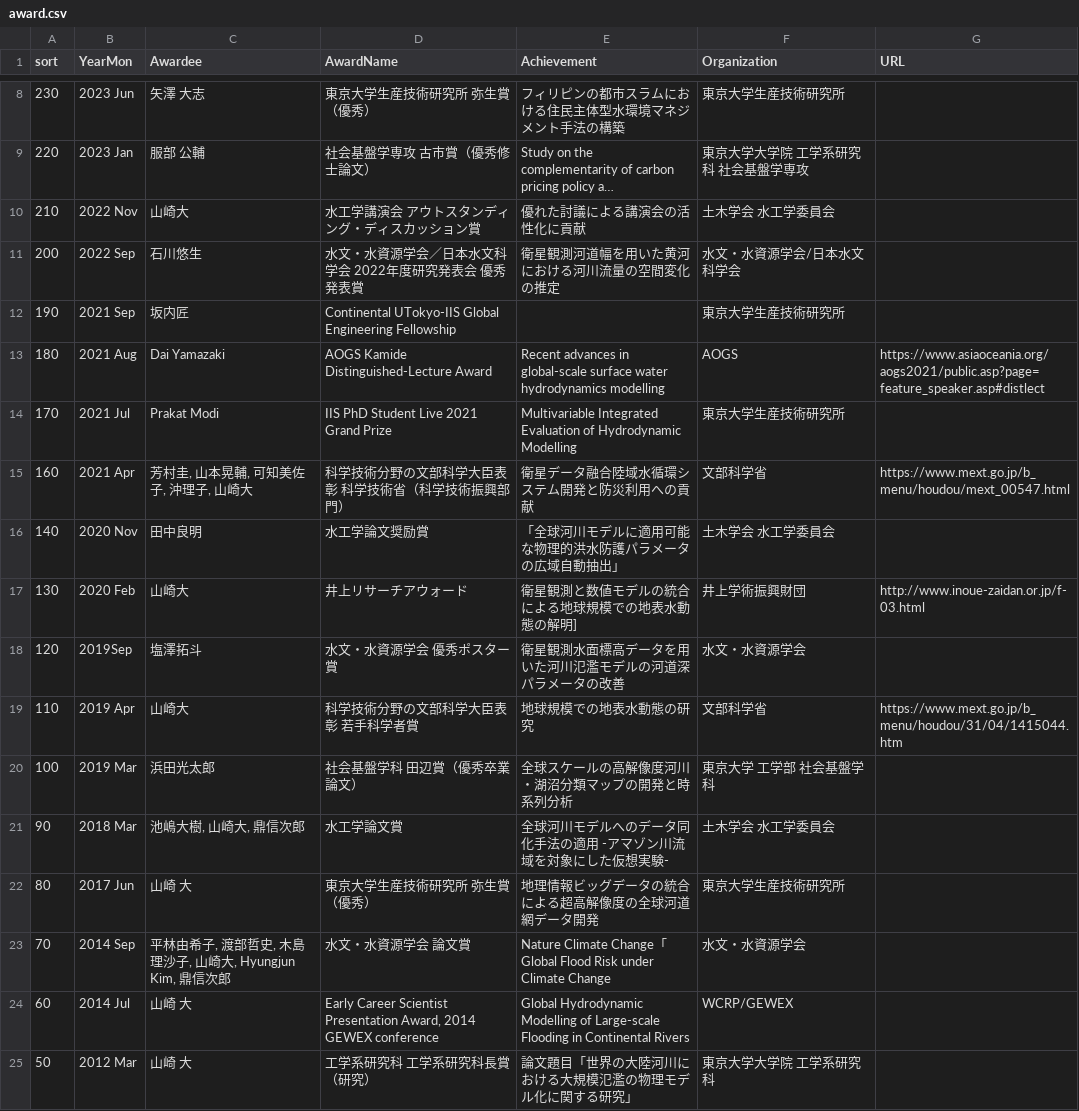
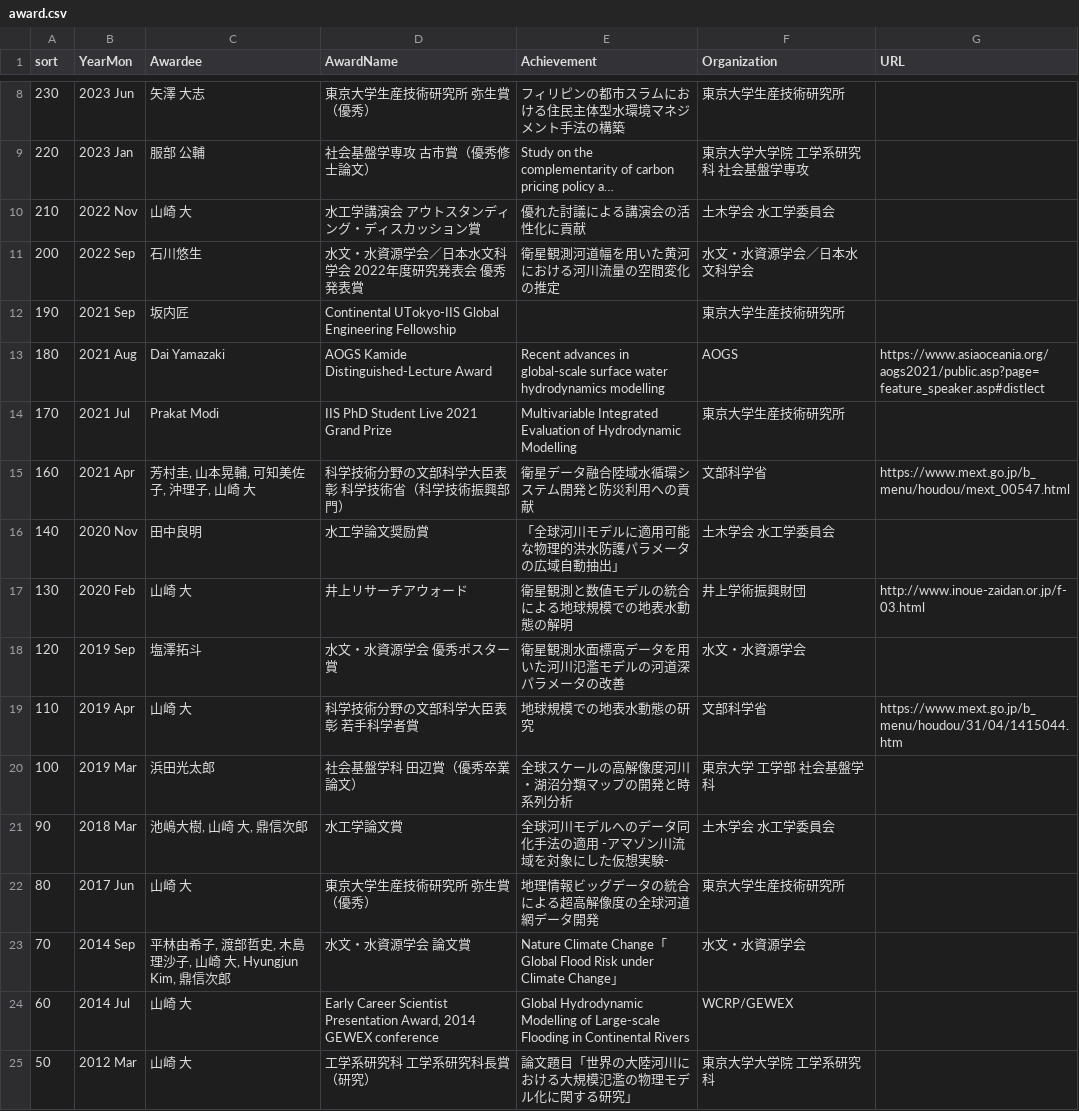
Before and after one commit to global-hydrodynamics/global-hydrodynamics.github.io, a CSV file: _data/award.csv, drawn as a sheet; only a part is shown, gaps mark what is left out; long unchanged cells end in …; the diff names each change by its address in the sheet, - before the commit and + after, or states it on an @@ line.

Commit message:
change

```diff
--- a/_data/award.csv
+++ b/_data/award.csv
-C10 (Awardee): 山崎大
+C10 (Awardee): 山崎 大
-F11 (Organization): 水文・水資源学会/日本水文科学会
+F11 (Organization): 水文・水資源学会／日本水文科学会
-C15 (Awardee): 芳村圭, 山本晃輔, 可知美佐子, 沖理子, 山崎大
+C15 (Awardee): 芳村圭, 山本晃輔, 可知美佐子, 沖理子, 山崎 大
-C17 (Awardee): 山崎大
+C17 (Awardee): 山崎 大
-E17 (Achievement): 衛星観測と数値モデルの統合による地球規模での地表水動態の解明]
+E17 (Achievement): 衛星観測と数値モデルの統合による地球規模での地表水動態の解明
-B18 (YearMon): 2019Sep
+B18 (YearMon): 2019 Sep
-C19 (Awardee): 山崎大
+C19 (Awardee): 山崎 大
-C21 (Awardee): 池嶋大樹, 山崎大, 鼎信次郎
+C21 (Awardee): 池嶋大樹, 山崎 大, 鼎信次郎
-C23 (Awardee): 平林由希子, 渡部哲史, 木島理沙子, 山崎大, Hyungjun Kim, 鼎信次郎
+C23 (Awardee): 平林由希子, 渡部哲史, 木島理沙子, 山崎 大, Hyungjun Kim, 鼎信次郎
-E23 (Achievement): …Climate Change
+E23 (Achievement): …Climate Change」
```
